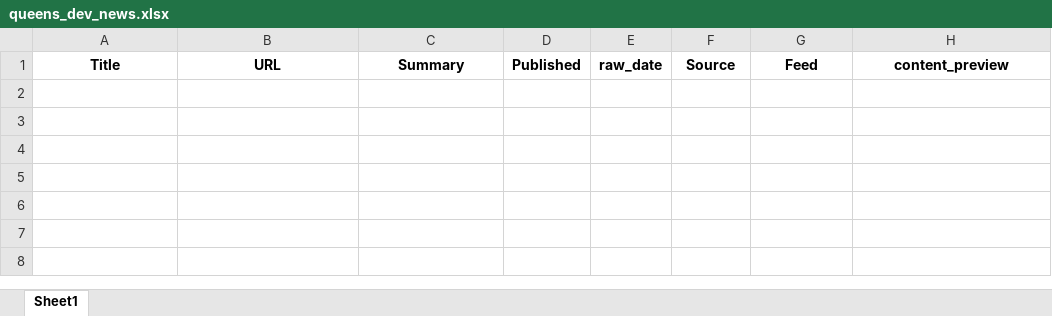
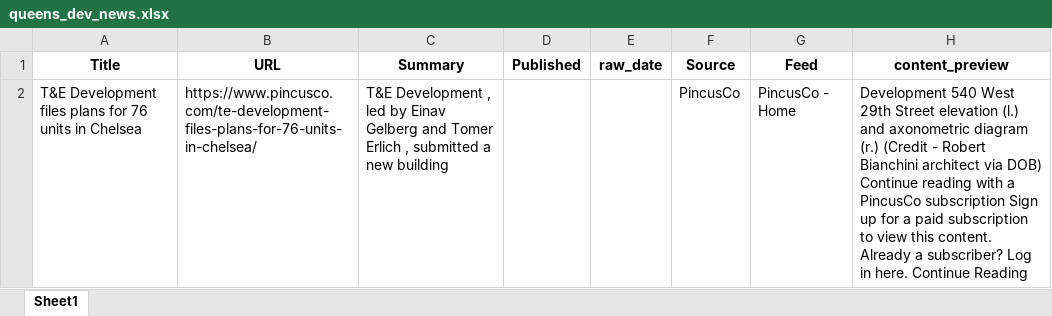
Before and after one commit to acre-ny-realty/queens-dev-news, an Excel workbook: data/output/queens_dev_news.xlsx, sheet Sheet1, drawn as a sheet; values as stored, in another font and other column widths than the file's, no borders; the diff names each change by its address in the sheet, - before the commit and + after, or states it on an @@ line.

```diff
--- a/data/output/queens_dev_news.xlsx (sheet Sheet1)
+++ b/data/output/queens_dev_news.xlsx (sheet Sheet1)
+row 2: T&E Development files plans for 76 units in Chelsea | https://www.pincusco.com/te-development-files-plans-for-76-units-in-chelsea/ | T&E Development , led by Einav Gelberg and Tomer Erlich , submitted a new building |  |  | PincusCo | PincusCo - Home | Development 540 West 29th Street elevation (l.) and axonometric diagram (r.) (Credit - Robert Bianchini architect via DOB) Continue reading with a PincusCo subscription Sign up for a paid subscription to view this content. Already a subscriber? Log in here. Continue Reading
```
Also changed, not shown: 1 other file.
